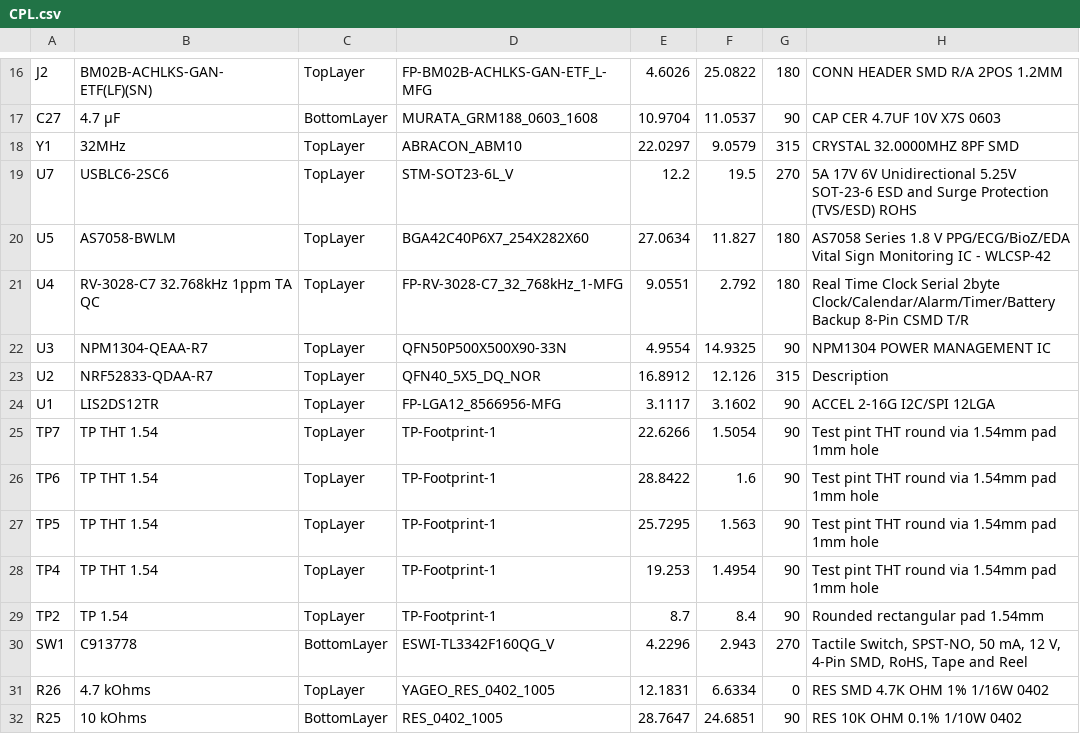
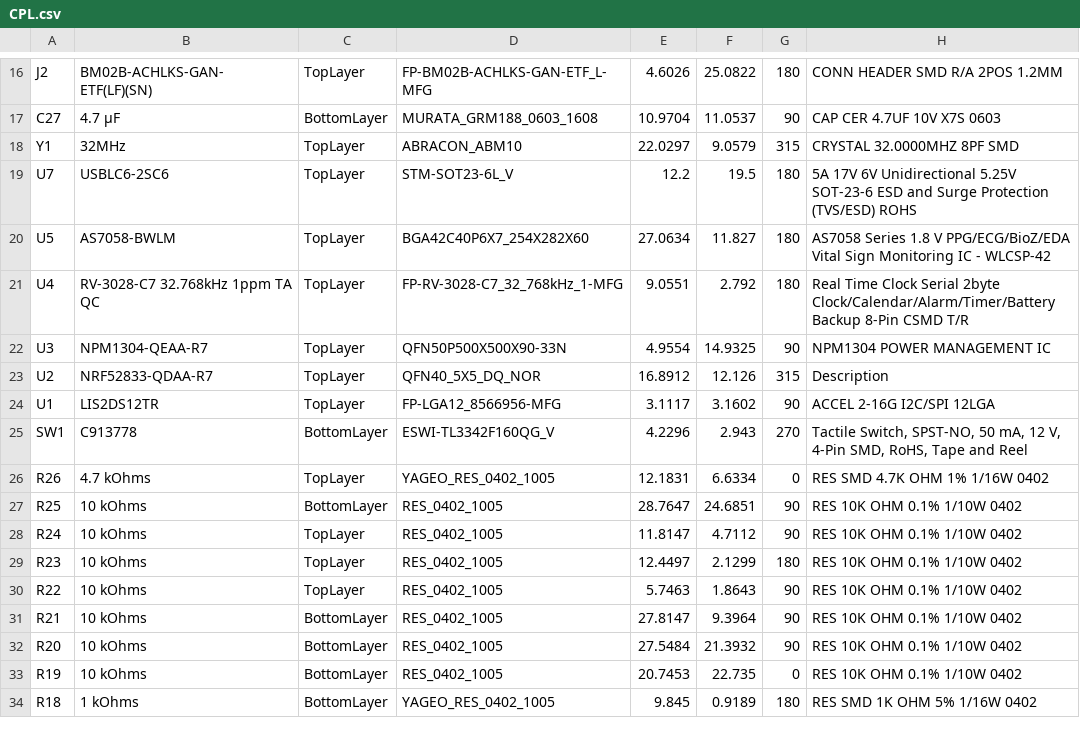
Before and after one commit to kitnol/Open-Wrist-Band, a CSV file: Hardware/PCB/Fabrication files/CPL.csv, drawn as a sheet; only a part is shown, gaps mark what is left out; the shorter side is filled out with more unchanged rows.

```diff
--- a/Hardware/PCB/Fabrication files/CPL.csv
+++ b/Hardware/PCB/Fabrication files/CPL.csv
@@ -18,3 +18,3 @@ C27,4.7 µF,BottomLayer,MURATA_GRM188_0603_1608,10.9704,11.0537,90,CAP CER 4.7UF
 Y1,32MHz,TopLayer,ABRACON_ABM10,22.0297,9.0579,315,CRYSTAL 32.0000MHZ 8PF SMD
-U7,USBLC6-2SC6,TopLayer,STM-SOT23-6L_V,12.2,19.5,270,5A 17V 6V Unidirectional 5.25V SOT-23-6 ESD and Surge Protection (TVS/ESD) ROHS
+U7,USBLC6-2SC6,TopLayer,STM-SOT23-6L_V,12.2,19.5,180,5A 17V 6V Unidirectional 5.25V SOT-23-6 ESD and Surge Protection (TVS/ESD) ROHS
 U5,AS7058-BWLM,TopLayer,BGA42C40P6X7_254X282X60,27.0634,11.827,180,AS7058 Series 1.8 V PPG/ECG/BioZ/EDA Vital Sign Monitoring IC - WLCSP-42
@@ -24,7 +24,2 @@ U2,NRF52833-QDAA-R7,TopLayer,QFN40_5X5_DQ_NOR,16.8912,12.126,315,Description
 U1,LIS2DS12TR,TopLayer,FP-LGA12_8566956-MFG,3.1117,3.1602,90,ACCEL 2-16G I2C/SPI 12LGA
-TP7,TP THT 1.54,TopLayer,TP-Footprint-1,22.6266,1.5054,90,Test pint THT round via 1.54mm pad 1mm hole
-TP6,TP THT 1.54,TopLayer,TP-Footprint-1,28.8422,1.6,90,Test pint THT round via 1.54mm pad 1mm hole
-TP5,TP THT 1.54,TopLayer,TP-Footprint-1,25.7295,1.563,90,Test pint THT round via 1.54mm pad 1mm hole
-TP4,TP THT 1.54,TopLayer,TP-Footprint-1,19.253,1.4954,90,Test pint THT round via 1.54mm pad 1mm hole
-TP2,TP 1.54,TopLayer,TP-Footprint-1,8.7,8.4,90,Rounded rectangular pad 1.54mm
 SW1,C913778,BottomLayer,ESWI-TL3342F160QG_V,4.2296,2.943,270,"Tactile Switch, SPST-NO, 50 mA, 12 V, 4-Pin SMD, RoHS, Tape and Reel"
```
Also changed, not shown: Hardware/PCB/Fabrication files/BOM.csv, 1 other file.
